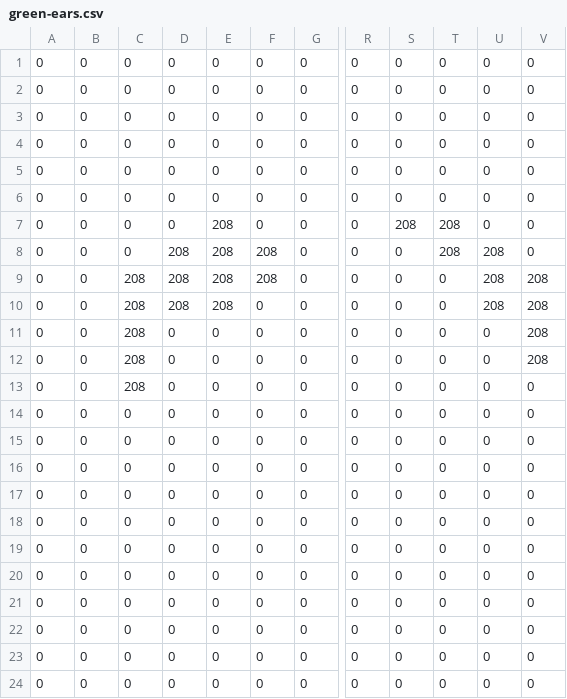
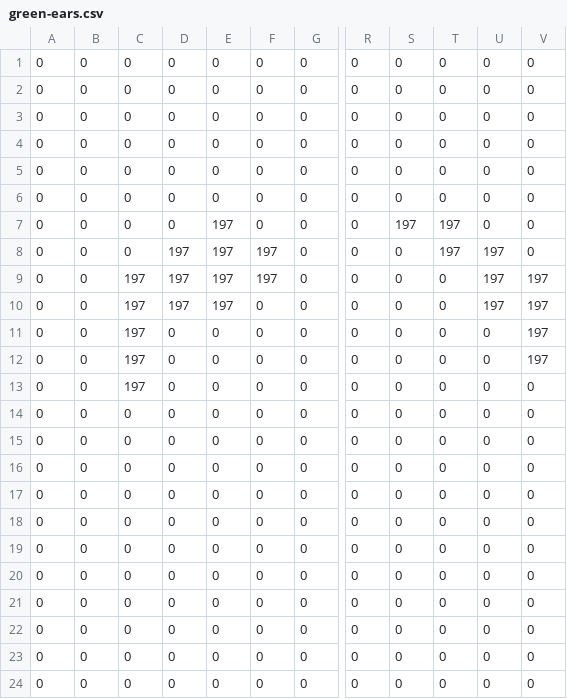
Before and after one commit to kiyo27/kawaii-pug-dev, a CSV file: character/blueprints/attributes/ears/green-ears.csv, drawn as a sheet; only a part is shown, gaps mark what is left out; the diff names each change by its address in the sheet, - before the commit and + after, or states it on an @@ line.

```diff
--- a/character/blueprints/attributes/ears/green-ears.csv
+++ b/character/blueprints/attributes/ears/green-ears.csv
-E7:E10: 208
+E7:E10: 197
-S7: 208
+S7: 197
-T7:T8: 208
+T7:T8: 197
-D8:D10: 208
+D8:D10: 197
-F8:F9: 208
+F8:F9: 197
-U8:U10: 208
+U8:U10: 197
-C9:C13: 208
+C9:C13: 197
-V9:V12: 208
+V9:V12: 197
```
Also changed, not shown: 6 other files.
